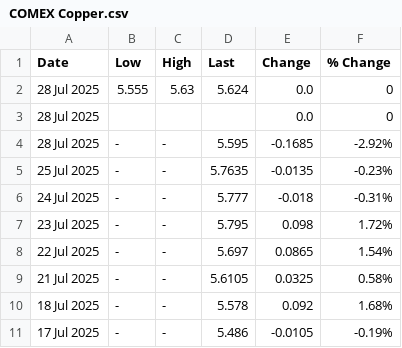
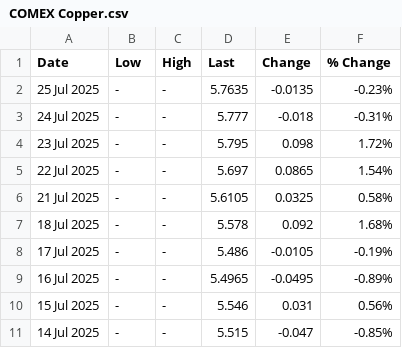
Before and after one commit to OmeletteFlipper-stack/LME-Automation, a CSV file: COMEX Copper.csv, drawn as a sheet; only a part is shown; the shorter side is filled out with more unchanged rows; the diff names each change by its address in the sheet, - before the commit and + after, or states it on an @@ line.

Commit message:
Update COMEX Copper.csv

```diff
--- a/COMEX Copper.csv
+++ b/COMEX Copper.csv
-row 2: 28 Jul 2025 | 5.555 | 5.63 | 5.624 | 0.0 | 0
-row 3: 28 Jul 2025 |  |  |  | 0.0 | 0
-row 4: 28 Jul 2025 | - | - | 5.595 | -0.1685 | -2.92%
```
